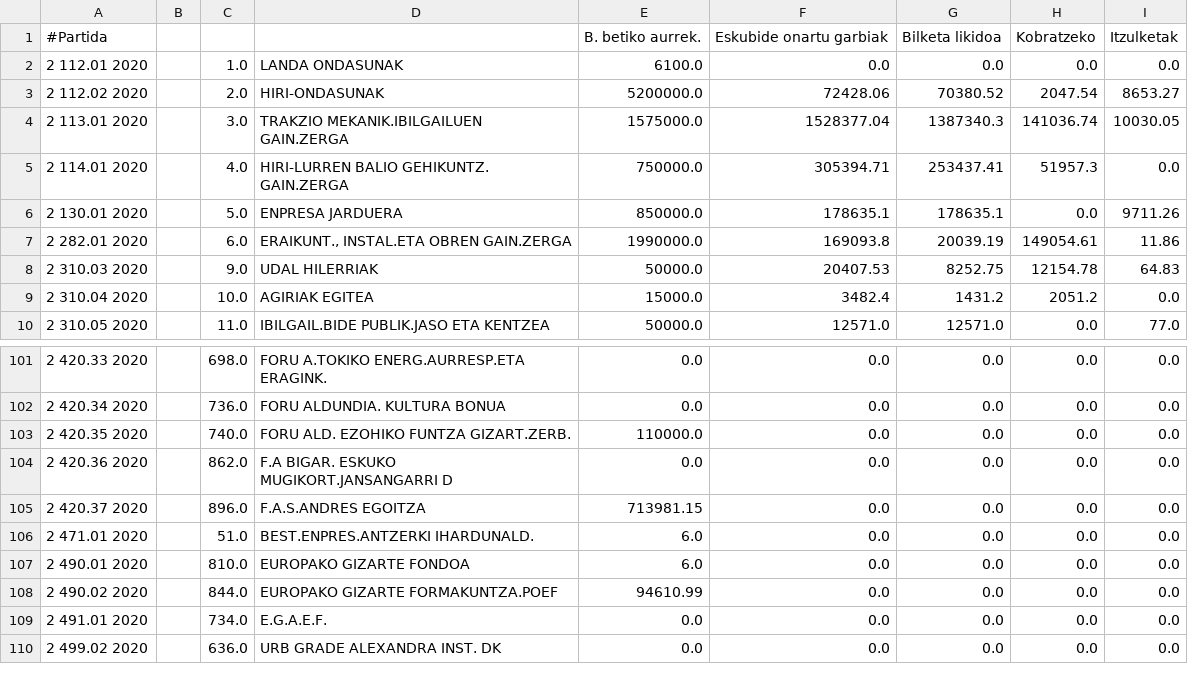
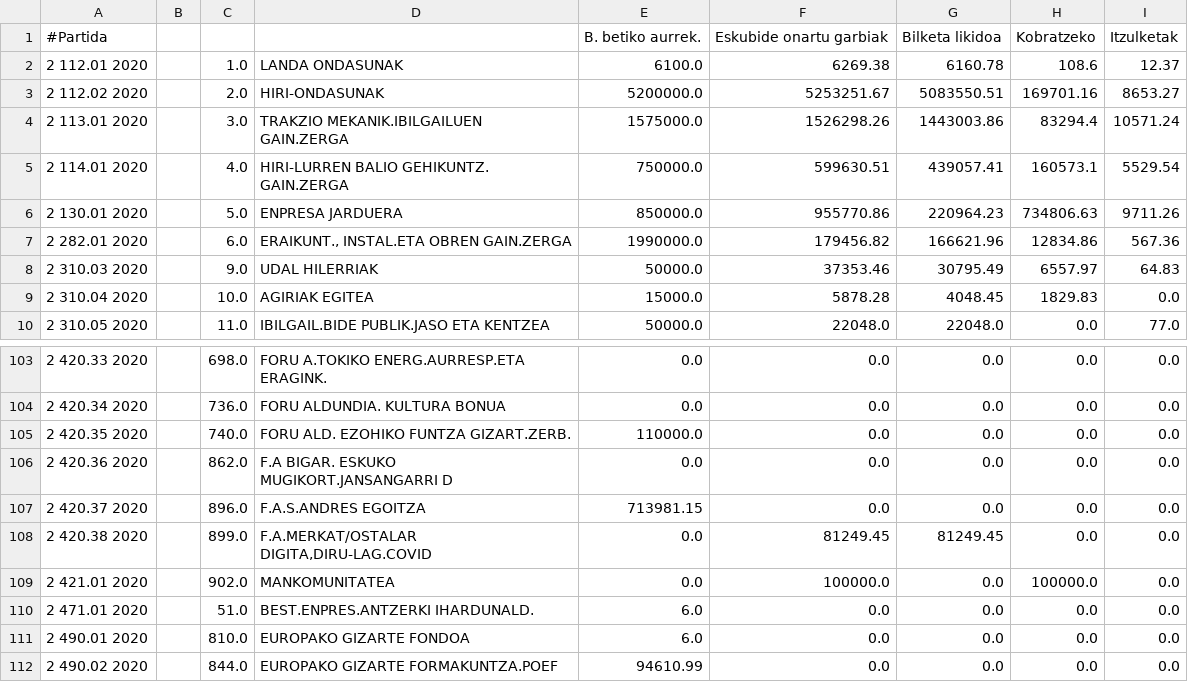
Before and after one commit to civio/presupuesto-eibar, a CSV file: data/eu/municipio/2020/ejecucion_ingresos.csv, drawn as a sheet; only a part is shown, gaps mark what is left out; the shorter side is filled out with more unchanged rows; the diff covers the shown part only.

```diff
--- a/data/eu/municipio/2020/ejecucion_ingresos.csv
+++ b/data/eu/municipio/2020/ejecucion_ingresos.csv
@@ -1,10 +1,10 @@
 #Partida,,,,B. betiko aurrek.,Eskubide onartu garbiak,Bilketa likidoa,Kobratzeko,Itzulketak
-2 112.01 2020,,1.0,LANDA ONDASUNAK,6100.0,0.0,0.0,0.0,0.0
-2 112.02 2020,,2.0,HIRI-ONDASUNAK,5200000.0,72428.06,70380.52,2047.54,8653.27
-2 113.01 2020,,3.0,TRAKZIO MEKANIK.IBILGAILUEN GAIN.ZERGA,1575000.0,1528377.04,1387340.3,141036.74,10030.05
-2 114.01 2020,,4.0,HIRI-LURREN BALIO GEHIKUNTZ. GAIN.ZERGA,750000.0,305394.71,253437.41,51957.3,0.0
-2 130.01 2020,,5.0,ENPRESA JARDUERA,850000.0,178635.1,178635.1,0.0,9711.26
-2 282.01 2020,,6.0,"ERAIKUNT., INSTAL.ETA OBREN GAIN.ZERGA",1990000.0,169093.8,20039.19,149054.61,11.86
-2 310.03 2020,,9.0,UDAL HILERRIAK,50000.0,20407.53,8252.75,12154.78,64.83
-2 310.04 2020,,10.0,AGIRIAK EGITEA,15000.0,3482.4,1431.2,2051.2,0.0
-2 310.05 2020,,11.0,IBILGAIL.BIDE PUBLIK.JASO ETA KENTZEA,50000.0,12571.0,12571.0,0.0,77.0
+2 112.01 2020,,1.0,LANDA ONDASUNAK,6100.0,6269.38,6160.78,108.6,12.37
+2 112.02 2020,,2.0,HIRI-ONDASUNAK,5200000.0,5253251.67,5083550.51,169701.16,8653.27
+2 113.01 2020,,3.0,TRAKZIO MEKANIK.IBILGAILUEN GAIN.ZERGA,1575000.0,1526298.26,1443003.86,83294.4,10571.24
+2 114.01 2020,,4.0,HIRI-LURREN BALIO GEHIKUNTZ. GAIN.ZERGA,750000.0,599630.51,439057.41,160573.1,5529.54
+2 130.01 2020,,5.0,ENPRESA JARDUERA,850000.0,955770.86,220964.23,734806.63,9711.26
+2 282.01 2020,,6.0,"ERAIKUNT., INSTAL.ETA OBREN GAIN.ZERGA",1990000.0,179456.82,166621.96,12834.86,567.36
+2 310.03 2020,,9.0,UDAL HILERRIAK,50000.0,37353.46,30795.49,6557.97,64.83
+2 310.04 2020,,10.0,AGIRIAK EGITEA,15000.0,5878.28,4048.45,1829.83,0.0
+2 310.05 2020,,11.0,IBILGAIL.BIDE PUBLIK.JASO ETA KENTZEA,50000.0,22048.0,22048.0,0.0,77.0
@@ -105,2 +107,4 @@
 2 420.37 2020,,896.0,F.A.S.ANDRES EGOITZA,713981.15,0.0,0.0,0.0,0.0
+2 420.38 2020,,899.0,"F.A.MERKAT/OSTALAR DIGITA,DIRU-LAG.COVID",0.0,81249.45,81249.45,0.0,0.0
+2 421.01 2020,,902.0,MANKOMUNITATEA,0.0,100000.0,0.0,100000.0,0.0
 2 471.01 2020,,51.0,BEST.ENPRES.ANTZERKI IHARDUNALD.,6.0,0.0,0.0,0.0,0.0
```
Also changed, not shown: 2 added rows and 108 edited cells elsewhere in this file, data/es/municipio/2020/ejecucion_gastos.csv, data/es/municipio/2020/gastos.csv, 7 other files.
